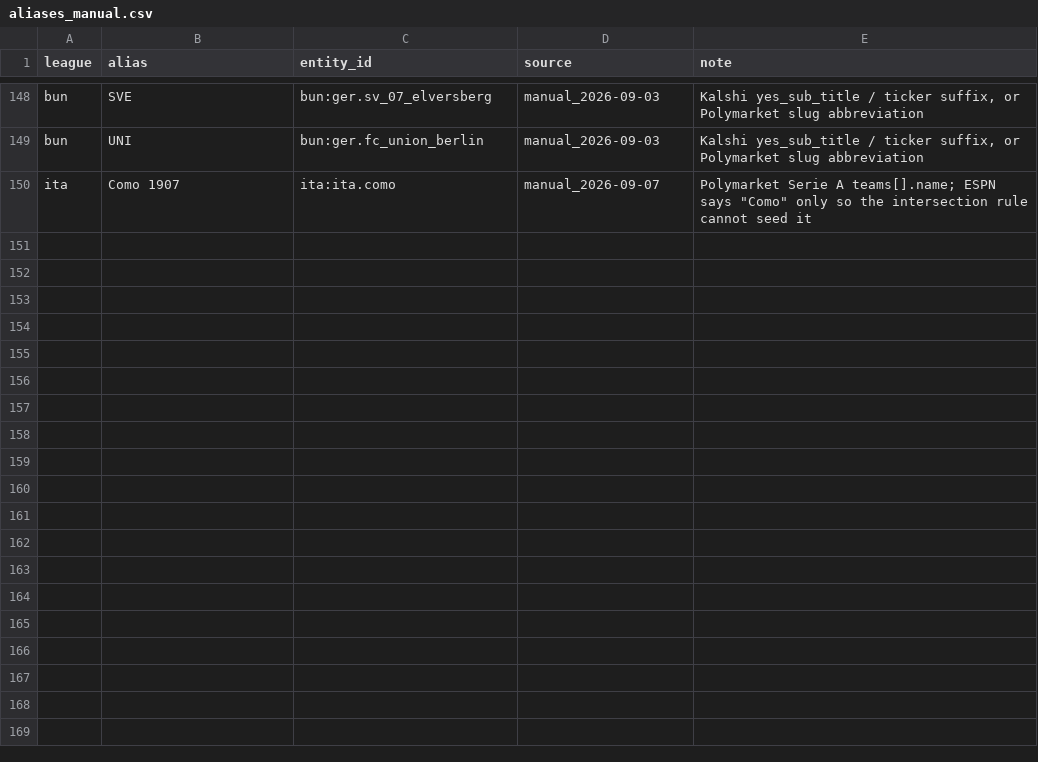
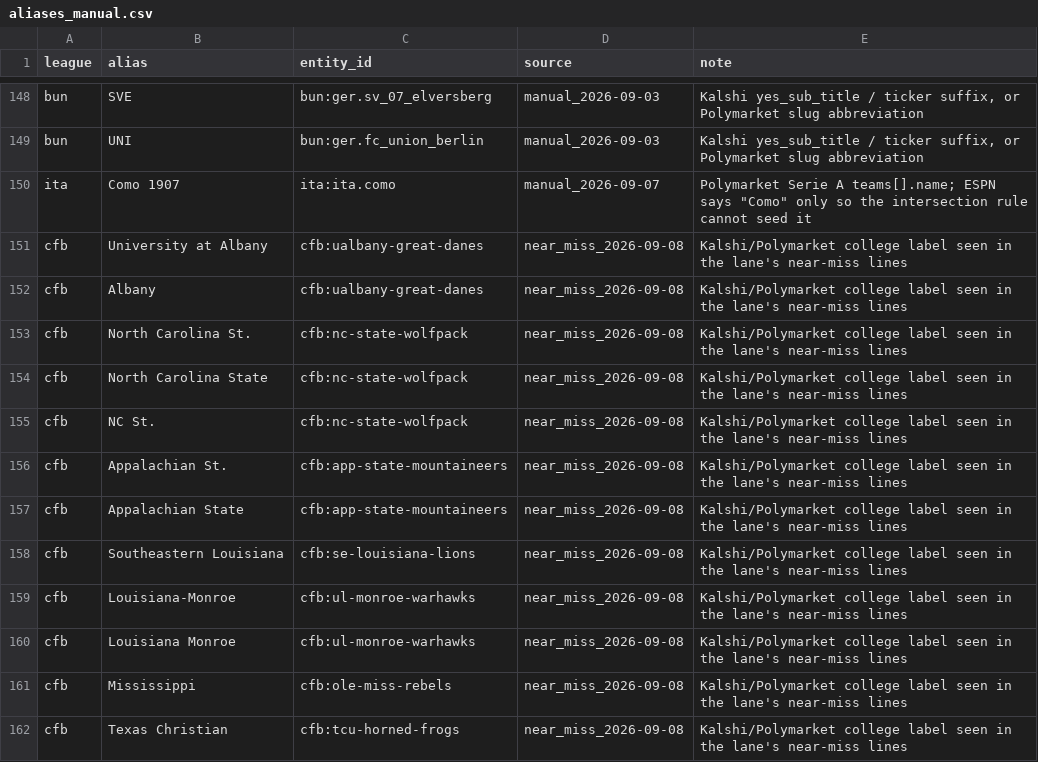
Before and after one commit to Chiavellini/Janus, a CSV file: nodes/entities/aliases_manual.csv, drawn as a sheet; only a part is shown, gaps mark what is left out.

```diff
--- a/nodes/entities/aliases_manual.csv
+++ b/nodes/entities/aliases_manual.csv
@@ -150 +150,13 @@ bun,UNI,bun:ger.fc_union_berlin,manual_2026-09-03,"Kalshi yes_sub_title / ticker
 ita,Como 1907,ita:ita.como,manual_2026-09-07,Polymarket Serie A teams[].name; ESPN says "Como" only so the intersection rule cannot seed it
+cfb,University at Albany,cfb:ualbany-great-danes,near_miss_2026-09-08,Kalshi/Polymarket college label seen in the lane's near-miss lines
+cfb,Albany,cfb:ualbany-great-danes,near_miss_2026-09-08,Kalshi/Polymarket college label seen in the lane's near-miss lines
+cfb,North Carolina St.,cfb:nc-state-wolfpack,near_miss_2026-09-08,Kalshi/Polymarket college label seen in the lane's near-miss lines
+cfb,North Carolina State,cfb:nc-state-wolfpack,near_miss_2026-09-08,Kalshi/Polymarket college label seen in the lane's near-miss lines
+cfb,NC St.,cfb:nc-state-wolfpack,near_miss_2026-09-08,Kalshi/Polymarket college label seen in the lane's near-miss lines
+cfb,Appalachian St.,cfb:app-state-mountaineers,near_miss_2026-09-08,Kalshi/Polymarket college label seen in the lane's near-miss lines
+cfb,Appalachian State,cfb:app-state-mountaineers,near_miss_2026-09-08,Kalshi/Polymarket college label seen in the lane's near-miss lines
+cfb,Southeastern Louisiana,cfb:se-louisiana-lions,near_miss_2026-09-08,Kalshi/Polymarket college label seen in the lane's near-miss lines
+cfb,Louisiana-Monroe,cfb:ul-monroe-warhawks,near_miss_2026-09-08,Kalshi/Polymarket college label seen in the lane's near-miss lines
+cfb,Louisiana Monroe,cfb:ul-monroe-warhawks,near_miss_2026-09-08,Kalshi/Polymarket college label seen in the lane's near-miss lines
+cfb,Mississippi,cfb:ole-miss-rebels,near_miss_2026-09-08,Kalshi/Polymarket college label seen in the lane's near-miss lines
+cfb,Texas Christian,cfb:tcu-horned-frogs,near_miss_2026-09-08,Kalshi/Polymarket college label seen in the lane's near-miss lines
```
Also changed, not shown: 5 other files.
